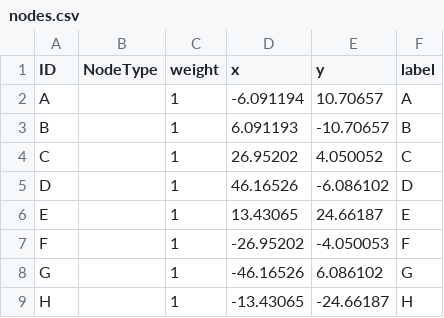
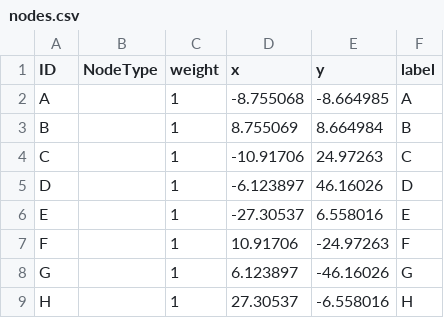
Before and after one commit to rsharp-lang/R-sharp, a CSV file: Library/demo/demo_network/nodes.csv, drawn as a sheet.

```diff
--- a/Library/demo/demo_network/nodes.csv
+++ b/Library/demo/demo_network/nodes.csv
@@ -1,9 +1,9 @@
 ID,NodeType,weight,x,y,label
-A,,1,-6.091194,10.70657,A
-B,,1,6.091193,-10.70657,B
-C,,1,26.95202,4.050052,C
-D,,1,46.16526,-6.086102,D
-E,,1,13.43065,24.66187,E
-F,,1,-26.95202,-4.050053,F
-G,,1,-46.16526,6.086102,G
-H,,1,-13.43065,-24.66187,H
+A,,1,-8.755068,-8.664985,A
+B,,1,8.755069,8.664984,B
+C,,1,-10.91706,24.97263,C
+D,,1,-6.123897,46.16026,D
+E,,1,-27.30537,6.558016,E
+F,,1,10.91706,-24.97263,F
+G,,1,6.123897,-46.16026,G
+H,,1,27.30537,-6.558016,H
```
Also changed, not shown: 1 other file.
